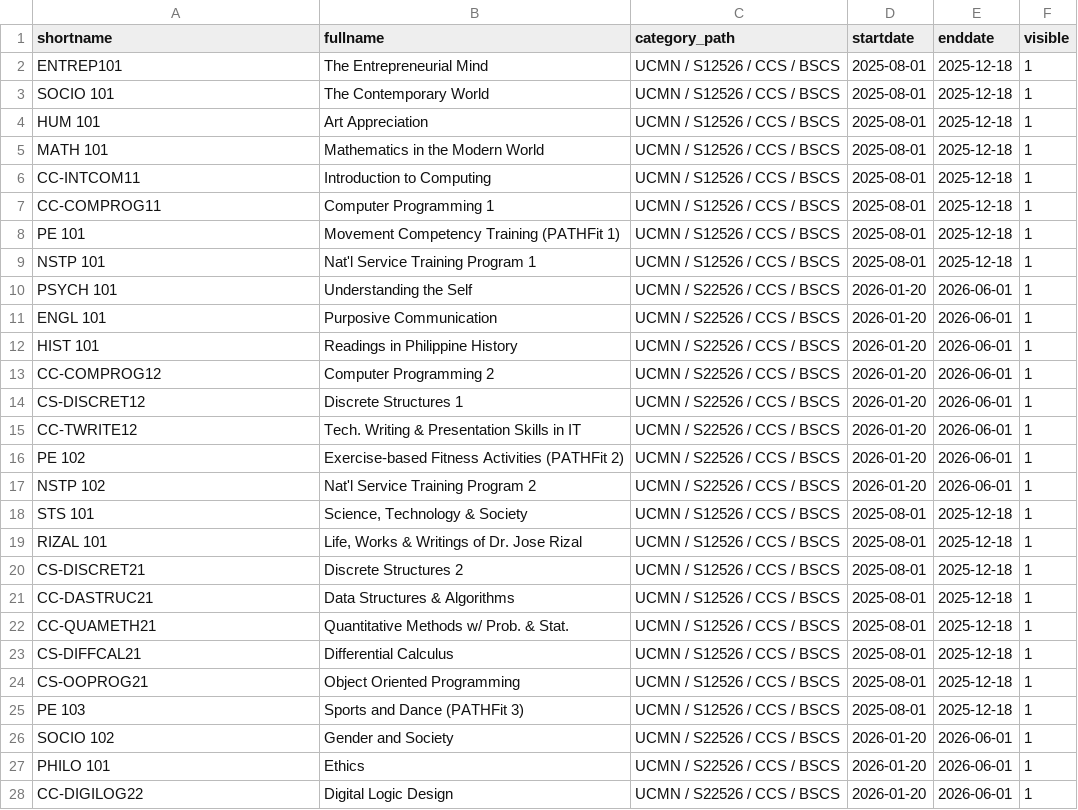
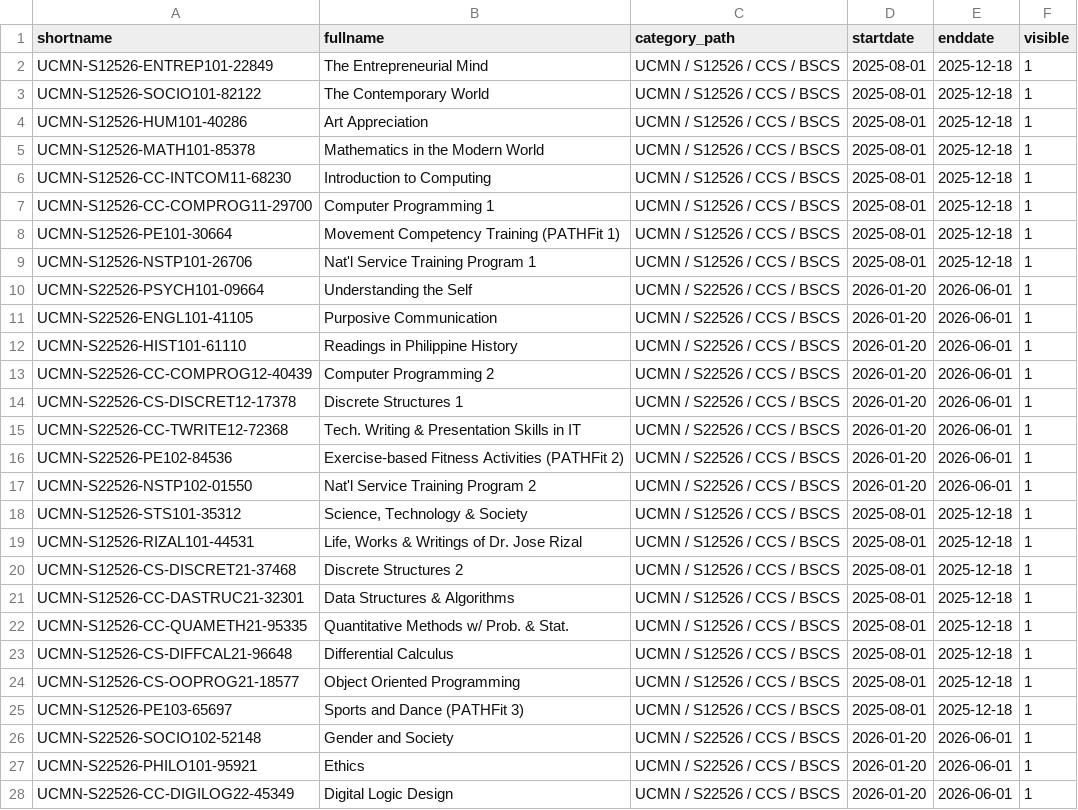
Before and after one commit to CtrlAltElite-Devs/script.csv.faculytics, a CSV file: parsed_courses/ucmn/ccs/bscs/bscs_courses.csv, drawn as a sheet; only a part is shown; the diff covers the shown part only.

Commit message:
feat(courses): parsed all campus ccs courses and added utility enhancements to pipeline

```diff
--- a/parsed_courses/ucmn/ccs/bscs/bscs_courses.csv
+++ b/parsed_courses/ucmn/ccs/bscs/bscs_courses.csv
@@ -1,28 +1,28 @@
 shortname,fullname,category_path,startdate,enddate,visible
-ENTREP101,The Entrepreneurial Mind,UCMN / S12526 / CCS / BSCS,2025-08-01,2025-12-18,1
-SOCIO 101,The Contemporary World,UCMN / S12526 / CCS / BSCS,2025-08-01,2025-12-18,1
-HUM 101,Art Appreciation,UCMN / S12526 / CCS / BSCS,2025-08-01,2025-12-18,1
-MATH 101,Mathematics in the Modern World,UCMN / S12526 / CCS / BSCS,2025-08-01,2025-12-18,1
-CC-INTCOM11,Introduction to Computing,UCMN / S12526 / CCS / BSCS,2025-08-01,2025-12-18,1
-CC-COMPROG11,Computer Programming 1,UCMN / S12526 / CCS / BSCS,2025-08-01,2025-12-18,1
-PE 101,Movement Competency Training (PATHFit 1),UCMN / S12526 / CCS / BSCS,2025-08-01,2025-12-18,1
-NSTP 101,Nat'l Service Training Program 1,UCMN / S12526 / CCS / BSCS,2025-08-01,2025-12-18,1
-PSYCH 101,Understanding the Self,UCMN / S22526 / CCS / BSCS,2026-01-20,2026-06-01,1
-ENGL 101,Purposive Communication,UCMN / S22526 / CCS / BSCS,2026-01-20,2026-06-01,1
-HIST 101,Readings in Philippine History,UCMN / S22526 / CCS / BSCS,2026-01-20,2026-06-01,1
-CC-COMPROG12,Computer Programming 2,UCMN / S22526 / CCS / BSCS,2026-01-20,2026-06-01,1
-CS-DISCRET12,Discrete Structures 1,UCMN / S22526 / CCS / BSCS,2026-01-20,2026-06-01,1
-CC-TWRITE12,Tech. Writing & Presentation Skills in IT,UCMN / S22526 / CCS / BSCS,2026-01-20,2026-06-01,1
-PE 102,Exercise-based Fitness Activities (PATHFit 2),UCMN / S22526 / CCS / BSCS,2026-01-20,2026-06-01,1
-NSTP 102,Nat'l Service Training Program 2,UCMN / S22526 / CCS / BSCS,2026-01-20,2026-06-01,1
-STS 101,"Science, Technology & Society",UCMN / S12526 / CCS / BSCS,2025-08-01,2025-12-18,1
-RIZAL 101,"Life, Works & Writings of Dr. Jose Rizal",UCMN / S12526 / CCS / BSCS,2025-08-01,2025-12-18,1
-CS-DISCRET21,Discrete Structures 2,UCMN / S12526 / CCS / BSCS,2025-08-01,2025-12-18,1
-CC-DASTRUC21,Data Structures & Algorithms,UCMN / S12526 / CCS / BSCS,2025-08-01,2025-12-18,1
-CC-QUAMETH21,Quantitative Methods w/ Prob. & Stat.,UCMN / S12526 / CCS / BSCS,2025-08-01,2025-12-18,1
-CS-DIFFCAL21,Differential Calculus,UCMN / S12526 / CCS / BSCS,2025-08-01,2025-12-18,1
-CS-OOPROG21,Object Oriented Programming,UCMN / S12526 / CCS / BSCS,2025-08-01,2025-12-18,1
-PE 103,Sports and Dance (PATHFit 3),UCMN / S12526 / CCS / BSCS,2025-08-01,2025-12-18,1
-SOCIO 102,Gender and Society,UCMN / S22526 / CCS / BSCS,2026-01-20,2026-06-01,1
-PHILO 101,Ethics,UCMN / S22526 / CCS / BSCS,2026-01-20,2026-06-01,1
-CC-DIGILOG22,Digital Logic Design,UCMN / S22526 / CCS / BSCS,2026-01-20,2026-06-01,1
+UCMN-S12526-ENTREP101-22849,The Entrepreneurial Mind,UCMN / S12526 / CCS / BSCS,2025-08-01,2025-12-18,1
+UCMN-S12526-SOCIO101-82122,The Contemporary World,UCMN / S12526 / CCS / BSCS,2025-08-01,2025-12-18,1
+UCMN-S12526-HUM101-40286,Art Appreciation,UCMN / S12526 / CCS / BSCS,2025-08-01,2025-12-18,1
+UCMN-S12526-MATH101-85378,Mathematics in the Modern World,UCMN / S12526 / CCS / BSCS,2025-08-01,2025-12-18,1
+UCMN-S12526-CC-INTCOM11-68230,Introduction to Computing,UCMN / S12526 / CCS / BSCS,2025-08-01,2025-12-18,1
+UCMN-S12526-CC-COMPROG11-29700,Computer Programming 1,UCMN / S12526 / CCS / BSCS,2025-08-01,2025-12-18,1
+UCMN-S12526-PE101-30664,Movement Competency Training (PATHFit 1),UCMN / S12526 / CCS / BSCS,2025-08-01,2025-12-18,1
+UCMN-S12526-NSTP101-26706,Nat'l Service Training Program 1,UCMN / S12526 / CCS / BSCS,2025-08-01,2025-12-18,1
+UCMN-S22526-PSYCH101-09664,Understanding the Self,UCMN / S22526 / CCS / BSCS,2026-01-20,2026-06-01,1
+UCMN-S22526-ENGL101-41105,Purposive Communication,UCMN / S22526 / CCS / BSCS,2026-01-20,2026-06-01,1
+UCMN-S22526-HIST101-61110,Readings in Philippine History,UCMN / S22526 / CCS / BSCS,2026-01-20,2026-06-01,1
+UCMN-S22526-CC-COMPROG12-40439,Computer Programming 2,UCMN / S22526 / CCS / BSCS,2026-01-20,2026-06-01,1
+UCMN-S22526-CS-DISCRET12-17378,Discrete Structures 1,UCMN / S22526 / CCS / BSCS,2026-01-20,2026-06-01,1
+UCMN-S22526-CC-TWRITE12-72368,Tech. Writing & Presentation Skills in IT,UCMN / S22526 / CCS / BSCS,2026-01-20,2026-06-01,1
+UCMN-S22526-PE102-84536,Exercise-based Fitness Activities (PATHFit 2),UCMN / S22526 / CCS / BSCS,2026-01-20,2026-06-01,1
+UCMN-S22526-NSTP102-01550,Nat'l Service Training Program 2,UCMN / S22526 / CCS / BSCS,2026-01-20,2026-06-01,1
+UCMN-S12526-STS101-35312,"Science, Technology & Society",UCMN / S12526 / CCS / BSCS,2025-08-01,2025-12-18,1
+UCMN-S12526-RIZAL101-44531,"Life, Works & Writings of Dr. Jose Rizal",UCMN / S12526 / CCS / BSCS,2025-08-01,2025-12-18,1
+UCMN-S12526-CS-DISCRET21-37468,Discrete Structures 2,UCMN / S12526 / CCS / BSCS,2025-08-01,2025-12-18,1
+UCMN-S12526-CC-DASTRUC21-32301,Data Structures & Algorithms,UCMN / S12526 / CCS / BSCS,2025-08-01,2025-12-18,1
+UCMN-S12526-CC-QUAMETH21-95335,Quantitative Methods w/ Prob. & Stat.,UCMN / S12526 / CCS / BSCS,2025-08-01,2025-12-18,1
+UCMN-S12526-CS-DIFFCAL21-96648,Differential Calculus,UCMN / S12526 / CCS / BSCS,2025-08-01,2025-12-18,1
+UCMN-S12526-CS-OOPROG21-18577,Object Oriented Programming,UCMN / S12526 / CCS / BSCS,2025-08-01,2025-12-18,1
+UCMN-S12526-PE103-65697,Sports and Dance (PATHFit 3),UCMN / S12526 / CCS / BSCS,2025-08-01,2025-12-18,1
+UCMN-S22526-SOCIO102-52148,Gender and Society,UCMN / S22526 / CCS / BSCS,2026-01-20,2026-06-01,1
+UCMN-S22526-PHILO101-95921,Ethics,UCMN / S22526 / CCS / BSCS,2026-01-20,2026-06-01,1
+UCMN-S22526-CC-DIGILOG22-45349,Digital Logic Design,UCMN / S22526 / CCS / BSCS,2026-01-20,2026-06-01,1
```
Also changed, not shown: 34 edited cells elsewhere in this file, 9 other files.
